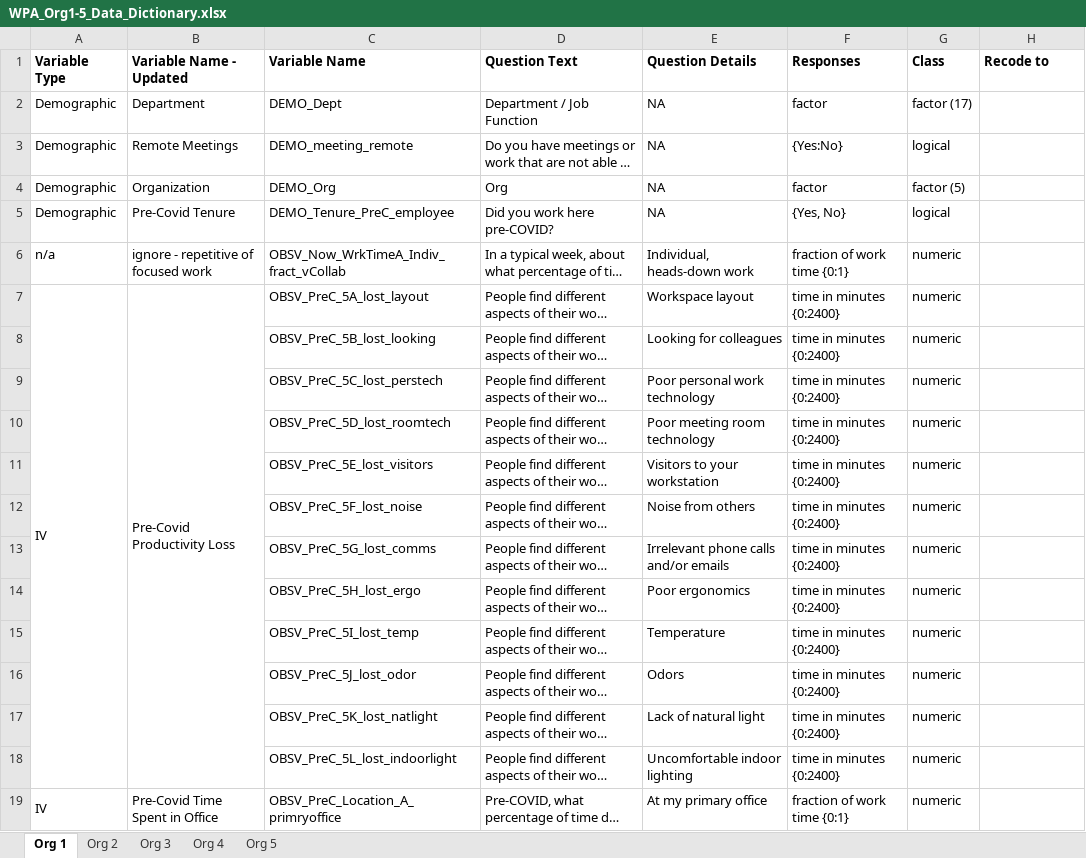
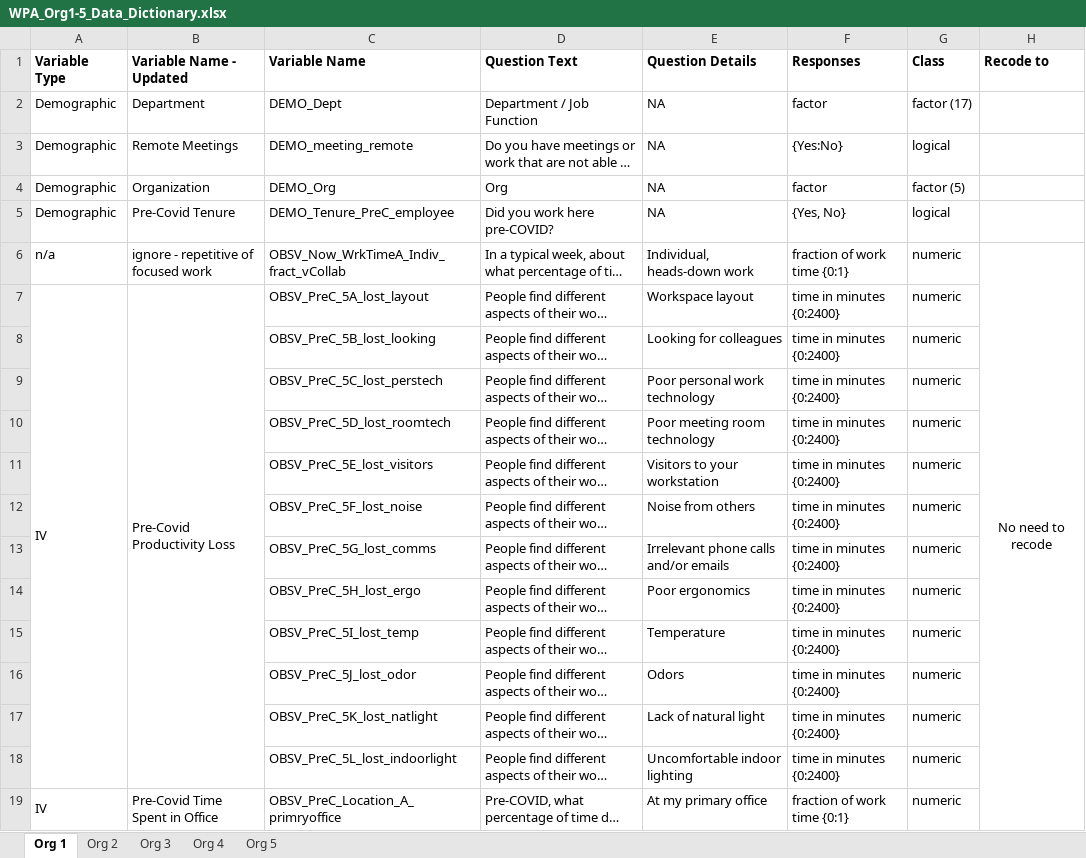
Before and after one commit to Anway-Agte/Wharton-Competition-, an Excel workbook: WPA_Org1-5_Data_Dictionary.xlsx, sheet Org 1, drawn as a sheet; only a part is shown; long unchanged cells end in …; values as stored, in another font and other column widths than the file's, no borders; the diff covers the shown part only; the diff names each change by its address in the sheet, - before the commit and + after, or states it on an @@ line.

Commit message:
Add files via upload
I have added additional comments - please review Ananya and Pallavi - Anway the recode should not be that difficult - there are a lot of the questions already in the numeric format.

```diff
--- a/WPA_Org1-5_Data_Dictionary.xlsx (sheet Org 1)
+++ b/WPA_Org1-5_Data_Dictionary.xlsx (sheet Org 1)
-H6 (Recode to): (empty)
+H6 (Recode to): No need to recode
+H6:H31 merged
```
Also changed, not shown: 10 edited cells, cell formats and merged cells elsewhere in this sheet, sheet Org 2, sheet Org 3, sheet Org 4, sheet Org 5.
